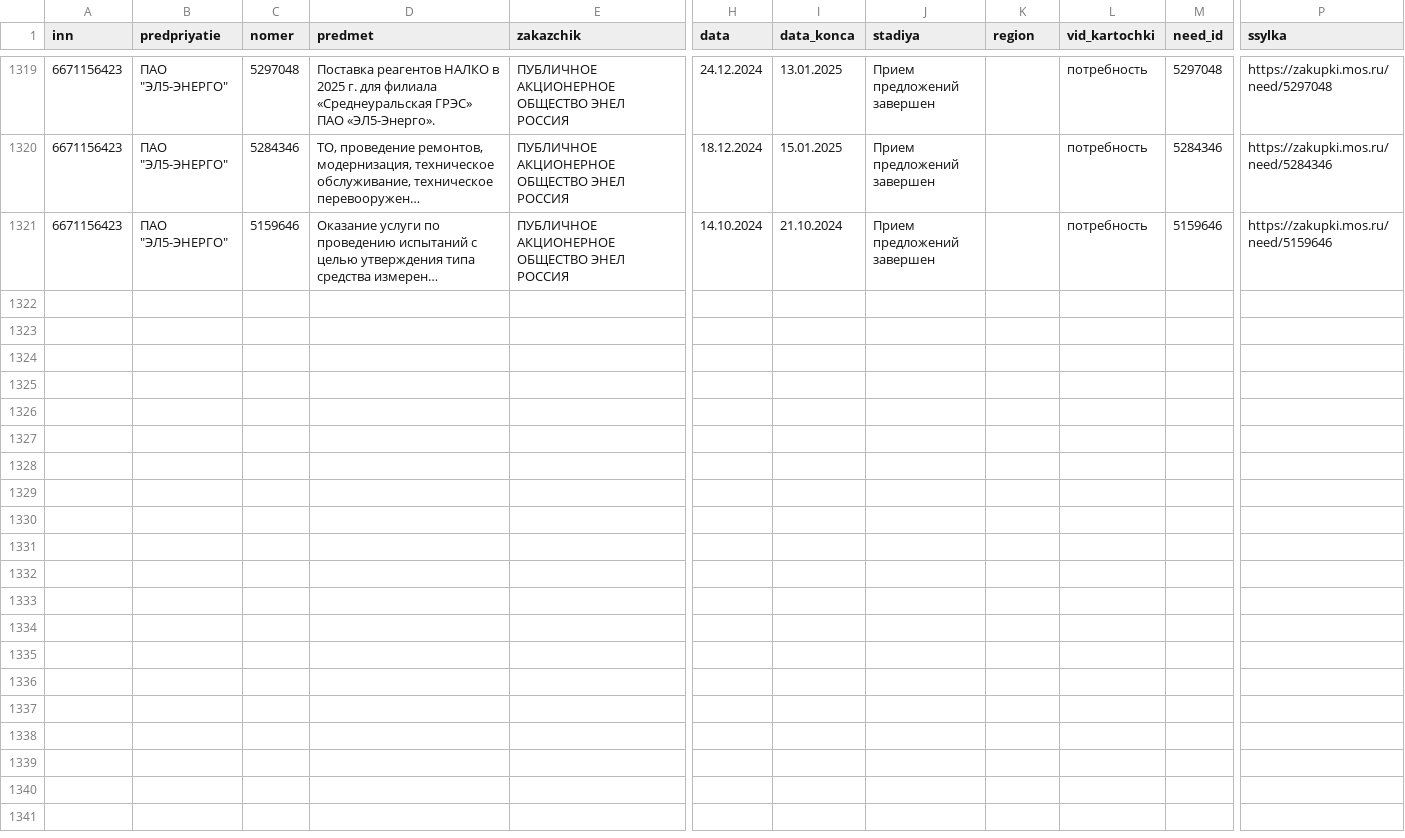
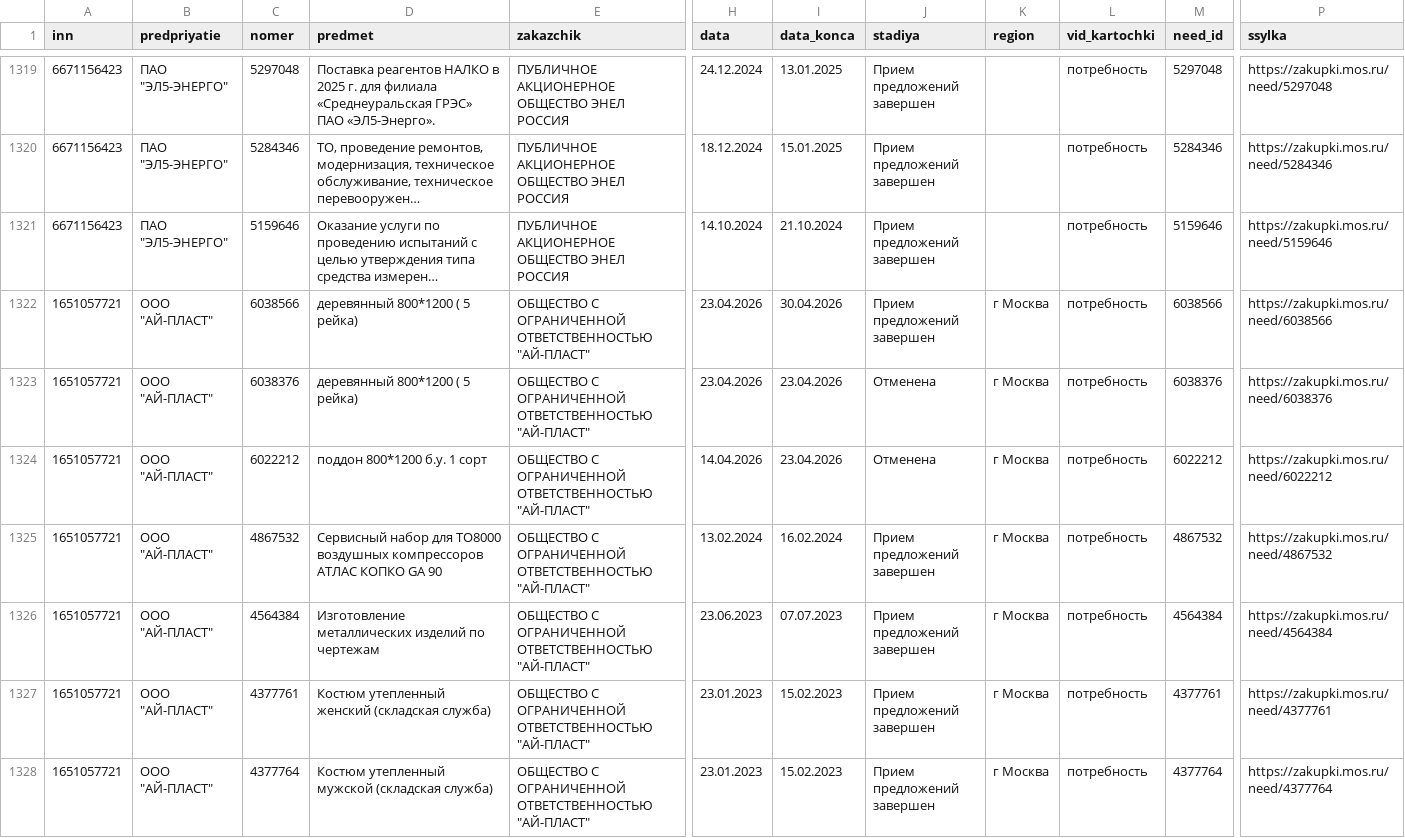
Before and after one commit to kirillrand4-alt/avto, a CSV file: seo-texts/engineers-lens/P25-portal-po-kompaniyam-inn.csv, drawn as a sheet; only a part is shown, gaps mark what is left out; long unchanged cells end in …; rows hold the shown columns only; the diff covers the shown part only; the diff names each change by its address in the sheet, - before the commit and + after, or states it on an @@ line.

```diff
--- a/seo-texts/engineers-lens/P25-portal-po-kompaniyam-inn.csv
+++ b/seo-texts/engineers-lens/P25-portal-po-kompaniyam-inn.csv
+row 1322: 1651057721 | ООО "АЙ-ПЛАСТ" | 6038566 | деревянный 800*1200 ( 5 рейка) | ОБЩЕСТВО С ОГРАНИЧЕННОЙ ОТВЕТСТВЕННОСТЬЮ "АЙ-ПЛАСТ" | 23.04.2026 | 30.04.2026 | Прием предложений завершен | г Москва | потребность | 6038566 | https://zakupki.mos.ru/need/6038566
+row 1323: 1651057721 | ООО "АЙ-ПЛАСТ" | 6038376 | деревянный 800*1200 ( 5 рейка) | ОБЩЕСТВО С ОГРАНИЧЕННОЙ ОТВЕТСТВЕННОСТЬЮ "АЙ-ПЛАСТ" | 23.04.2026 | 23.04.2026 | Отменена | г Москва | потребность | 6038376 | https://zakupki.mos.ru/need/6038376
+row 1324: 1651057721 | ООО "АЙ-ПЛАСТ" | 6022212 | поддон 800*1200 б.у. 1 сорт | ОБЩЕСТВО С ОГРАНИЧЕННОЙ ОТВЕТСТВЕННОСТЬЮ "АЙ-ПЛАСТ" | 14.04.2026 | 23.04.2026 | Отменена | г Москва | потребность | 6022212 | https://zakupki.mos.ru/need/6022212
+row 1325: 1651057721 | ООО "АЙ-ПЛАСТ" | 4867532 | Сервисный набор для ТО8000 воздушных компрессоров АТЛАС КОПКО GA 90 | ОБЩЕСТВО С ОГРАНИЧЕННОЙ ОТВЕТСТВЕННОСТЬЮ "АЙ-ПЛАСТ" | 13.02.2024 | 16.02.2024 | Прием предложений завершен | г Москва | потребность | 4867532 | https://zakupki.mos.ru/need/4867532
+row 1326: 1651057721 | ООО "АЙ-ПЛАСТ" | 4564384 | Изготовление металлических изделий по чертежам | ОБЩЕСТВО С ОГРАНИЧЕННОЙ ОТВЕТСТВЕННОСТЬЮ "АЙ-ПЛАСТ" | 23.06.2023 | 07.07.2023 | Прием предложений завершен | г Москва | потребность | 4564384 | https://zakupki.mos.ru/need/4564384
+row 1327: 1651057721 | ООО "АЙ-ПЛАСТ" | 4377761 | Костюм утепленный женский (складская служба) | ОБЩЕСТВО С ОГРАНИЧЕННОЙ ОТВЕТСТВЕННОСТЬЮ "АЙ-ПЛАСТ" | 23.01.2023 | 15.02.2023 | Прием предложений завершен | г Москва | потребность | 4377761 | https://zakupki.mos.ru/need/4377761
+row 1328: 1651057721 | ООО "АЙ-ПЛАСТ" | 4377764 | Костюм утепленный мужской (складская служба) | ОБЩЕСТВО С ОГРАНИЧЕННОЙ ОТВЕТСТВЕННОСТЬЮ "АЙ-ПЛАСТ" | 23.01.2023 | 15.02.2023 | Прием предложений завершен | г Москва | потребность | 4377764 | https://zakupki.mos.ru/need/4377764
```
Also changed, not shown: 7 added rows elsewhere in this file, seo-texts/engineers-lens/P25-portal-po-kompaniyam-inn-zhurnal.csv, seo-texts/engineers-lens/P25-tektorg-po-kompaniyam-zhurnal.csv, 5 other files.
